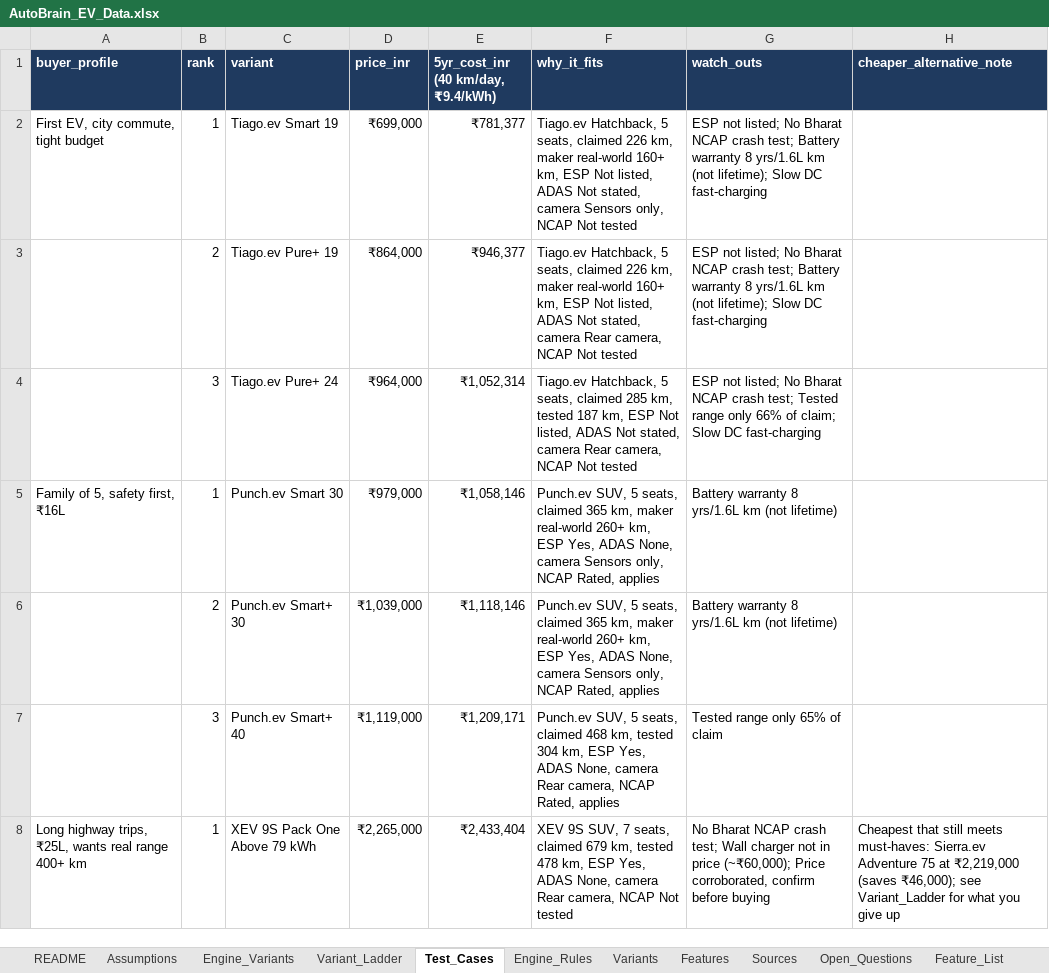
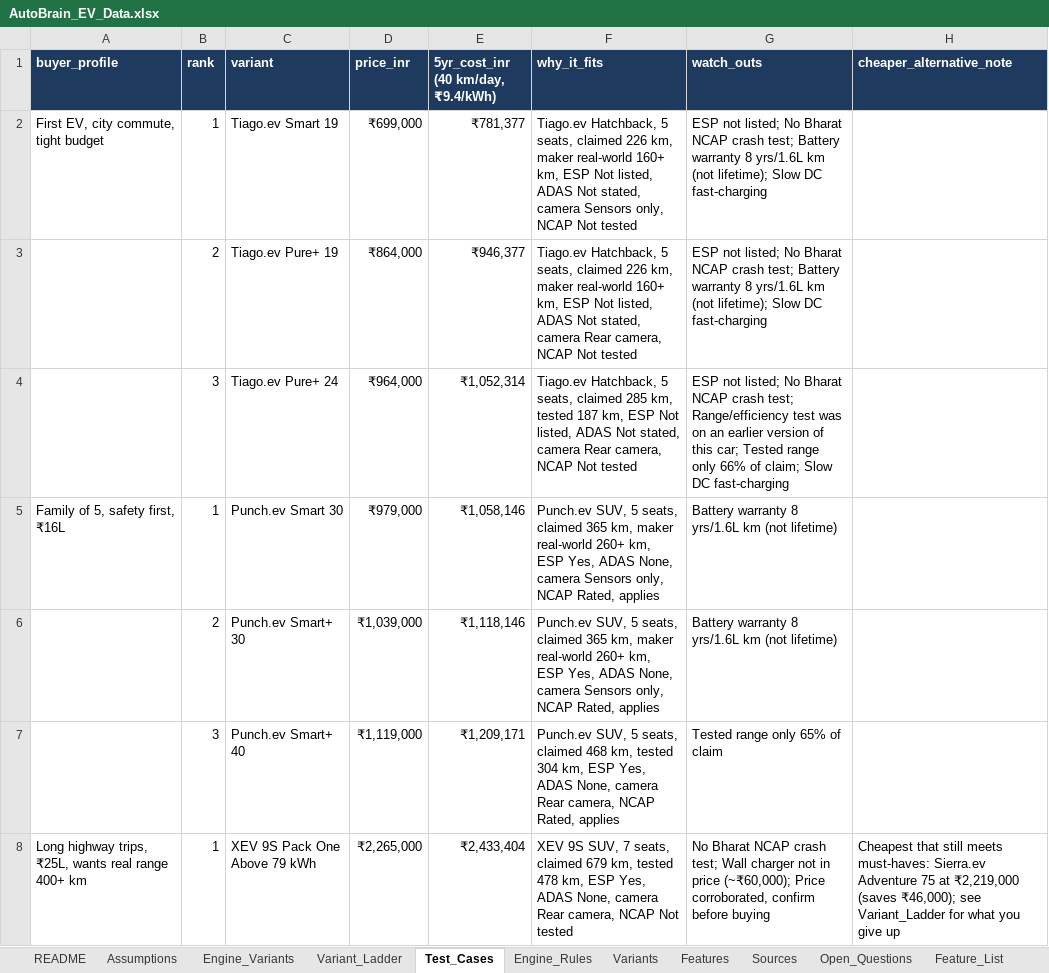
Before and after one commit to PriyanshuTiwariii/AutoBrain, an Excel workbook: data/master/AutoBrain_EV_Data.xlsx, sheet Test_Cases, drawn as a sheet; only a part is shown; values as stored, in another font and other column widths than the file's, no borders; the diff covers the shown part only; the diff names each change by its address in the sheet, - before the commit and + after, or states it on an @@ line.

Commit message:
Data release 2026-10-25-r2: range test vehicle labels, confidence cap, efficiency wording

```diff
--- a/data/master/AutoBrain_EV_Data.xlsx (sheet Test_Cases)
+++ b/data/master/AutoBrain_EV_Data.xlsx (sheet Test_Cases)
-G4 (watch_outs): …crash test; Tested range…
+G4 (watch_outs): …crash test; Range/efficiency test was on an earlier version of this car; Tested range…
```
Also changed, not shown: 2 edited cells elsewhere in this sheet, sheet Features, sheet Engine_Variants, sheet Variants, sheet Variant_Ladder, sheet README, charts or pictures, 27 other files.
